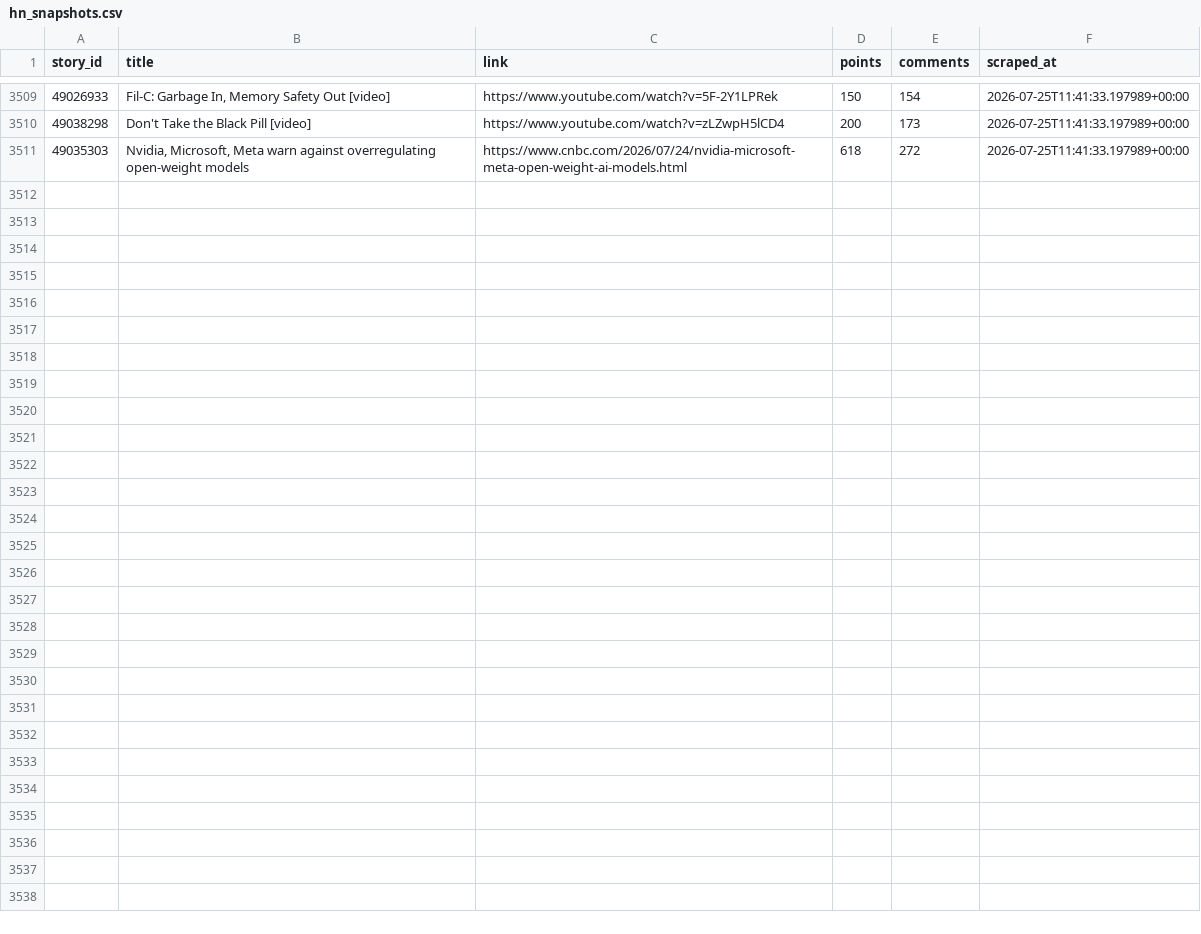
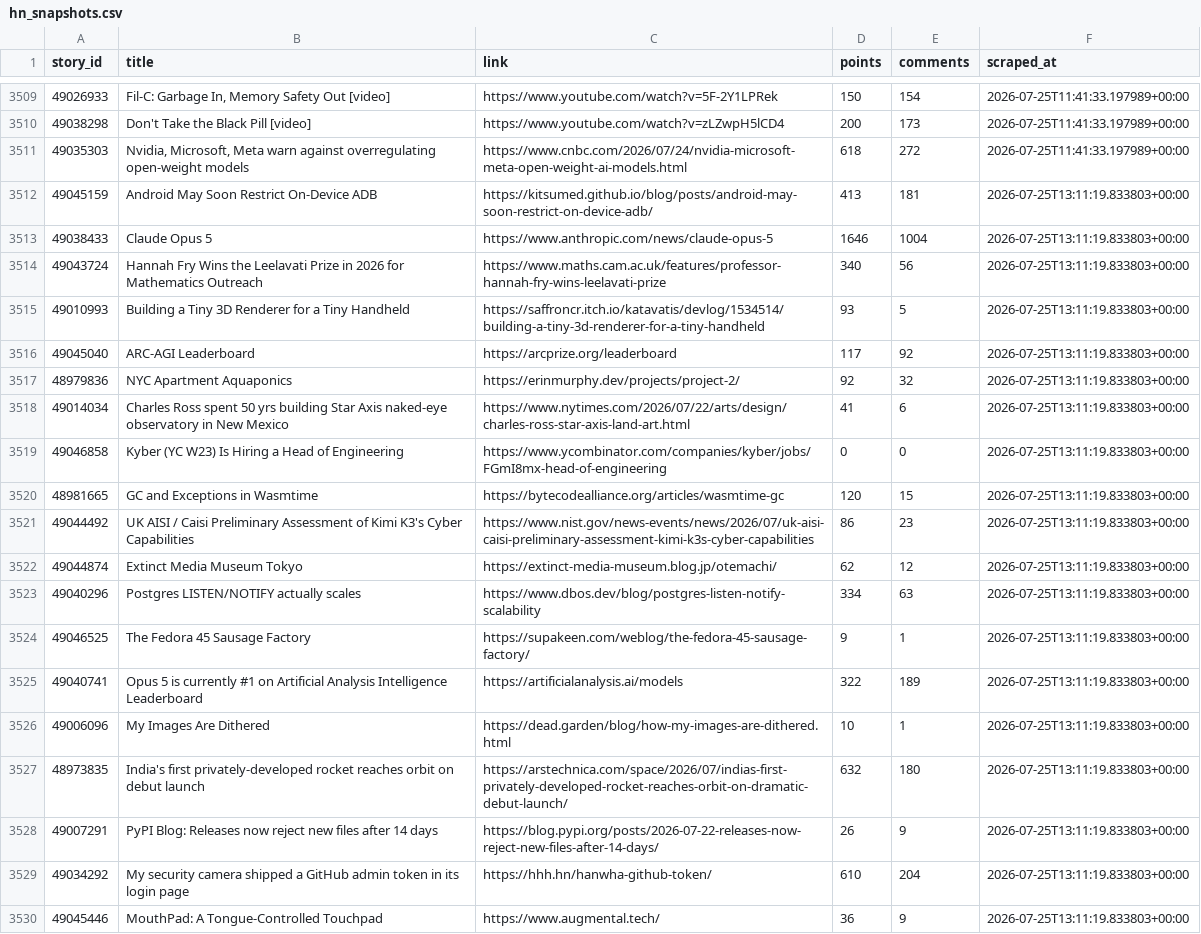
Before and after one commit to Gkaushik273/hn-trend-tracker, a CSV file: data/hn_snapshots.csv, drawn as a sheet; only a part is shown, gaps mark what is left out; the diff covers the shown part only.

Commit message:
Automated scrape Sat Jul 25 13:11:19 UTC 2026

```diff
--- a/data/hn_snapshots.csv
+++ b/data/hn_snapshots.csv
@@ -3511 +3511,20 @@ story_id,title,link,points,comments,scraped_at
 49035303,"Nvidia, Microsoft, Meta warn against overregulating open-weight models",https://www.cnbc.com/2026/07/24/nvidia-microsoft-meta-open-weight-ai-models.html,618,272,2026-07-25T11:41:33.197989+00:00
+49045159,Android May Soon Restrict On-Device ADB,https://kitsumed.github.io/blog/posts/android-may-soon-restrict-on-device-adb/,413,181,2026-07-25T13:11:19.833803+00:00
+49038433,Claude Opus 5,https://www.anthropic.com/news/claude-opus-5,1646,1004,2026-07-25T13:11:19.833803+00:00
+49043724,Hannah Fry Wins the Leelavati Prize in 2026 for Mathematics Outreach,https://www.maths.cam.ac.uk/features/professor-hannah-fry-wins-leelavati-prize,340,56,2026-07-25T13:11:19.833803+00:00
+49010993,Building a Tiny 3D Renderer for a Tiny Handheld,https://saffroncr.itch.io/katavatis/devlog/1534514/building-a-tiny-3d-renderer-for-a-tiny-handheld,93,5,2026-07-25T13:11:19.833803+00:00
+49045040,ARC-AGI Leaderboard,https://arcprize.org/leaderboard,117,92,2026-07-25T13:11:19.833803+00:00
+48979836,NYC Apartment Aquaponics,https://erinmurphy.dev/projects/project-2/,92,32,2026-07-25T13:11:19.833803+00:00
+49014034,Charles Ross spent 50 yrs building Star Axis naked-eye observatory in New Mexico,https://www.nytimes.com/2026/07/22/arts/design/charles-ross-star-axis-land-art.html,41,6,2026-07-25T13:11:19.833803+00:00
+49046858,Kyber (YC W23) Is Hiring a Head of Engineering,https://www.ycombinator.com/companies/kyber/jobs/FGmI8mx-head-of-engineering,0,0,2026-07-25T13:11:19.833803+00:00
+48981665,GC and Exceptions in Wasmtime,https://bytecodealliance.org/articles/wasmtime-gc,120,15,2026-07-25T13:11:19.833803+00:00
+49044492,UK AISI / Caisi Preliminary Assessment of Kimi K3's Cyber Capabilities,https://www.nist.gov/news-events/news/2026/07/uk-aisi-caisi-preliminary-assessment-kimi-k3s-cyber-capabilities,86,23,2026-07-25T13:11:19.833803+00:00
+49044874,Extinct Media Museum Tokyo,https://extinct-media-museum.blog.jp/otemachi/,62,12,2026-07-25T13:11:19.833803+00:00
+49040296,Postgres LISTEN/NOTIFY actually scales,https://www.dbos.dev/blog/postgres-listen-notify-scalability,334,63,2026-07-25T13:11:19.833803+00:00
+49046525,The Fedora 45 Sausage Factory,https://supakeen.com/weblog/the-fedora-45-sausage-factory/,9,1,2026-07-25T13:11:19.833803+00:00
+49040741,Opus 5 is currently #1 on Artificial Analysis Intelligence Leaderboard,https://artificialanalysis.ai/models,322,189,2026-07-25T13:11:19.833803+00:00
+49006096,My Images Are Dithered,https://dead.garden/blog/how-my-images-are-dithered.html,10,1,2026-07-25T13:11:19.833803+00:00
+48973835,India's first privately-developed rocket reaches orbit on debut launch,https://arstechnica.com/space/2026/07/indias-first-privately-developed-rocket-reaches-orbit-on-dramatic-debut-launch/,632,180,2026-07-25T13:11:19.833803+00:00
+49007291,PyPI Blog: Releases now reject new files after 14 days,https://blog.pypi.org/posts/2026-07-22-releases-now-reject-new-files-after-14-days/,26,9,2026-07-25T13:11:19.833803+00:00
+49034292,My security camera shipped a GitHub admin token in its login page,https://hhh.hn/hanwha-github-token/,610,204,2026-07-25T13:11:19.833803+00:00
+49045446,MouthPad: A Tongue-Controlled Touchpad,https://www.augmental.tech/,36,9,2026-07-25T13:11:19.833803+00:00
```
Also changed, not shown: 11 added rows elsewhere in this file.
